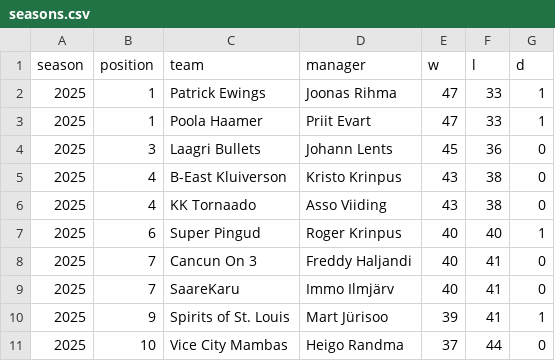
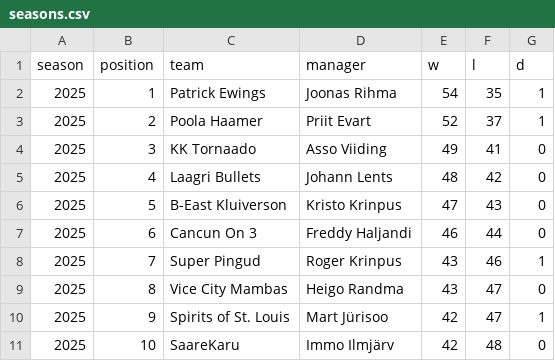
Before and after one commit to martj42/nba_fantasy, a CSV file: seasons.csv, drawn as a sheet; only a part is shown; the diff covers the shown part only.

```diff
--- a/seasons.csv
+++ b/seasons.csv
@@ -1,11 +1,11 @@
 season,position,team,manager,w,l,d
-2025,1,Patrick Ewings,Joonas Rihma,47,33,1
-2025,1,Poola Haamer,Priit Evart,47,33,1
-2025,3,Laagri Bullets,Johann Lents,45,36,0
-2025,4,B-East Kluiverson,Kristo Krinpus,43,38,0
-2025,4,KK Tornaado,Asso Viiding,43,38,0
-2025,6,Super Pingud,Roger Krinpus,40,40,1
-2025,7,Cancun On 3,Freddy Haljandi,40,41,0
-2025,7,SaareKaru,Immo Ilmjärv,40,41,0
-2025,9,Spirits of St. Louis,Mart Jürisoo,39,41,1
-2025,10,Vice City Mambas,Heigo Randma,37,44,0
+2025,1,Patrick Ewings,Joonas Rihma,54,35,1
+2025,2,Poola Haamer,Priit Evart,52,37,1
+2025,3,KK Tornaado,Asso Viiding,49,41,0
+2025,4,Laagri Bullets,Johann Lents,48,42,0
+2025,5,B-East Kluiverson,Kristo Krinpus,47,43,0
+2025,6,Cancun On 3,Freddy Haljandi,46,44,0
+2025,7,Super Pingud,Roger Krinpus,43,46,1
+2025,8,Vice City Mambas,Heigo Randma,43,47,0
+2025,9,Spirits of St. Louis,Mart Jürisoo,42,47,1
+2025,10,SaareKaru,Immo Ilmjärv,42,48,0
```
Also changed, not shown: 4 edited cells elsewhere in this file, trades.csv, 3 other files.
